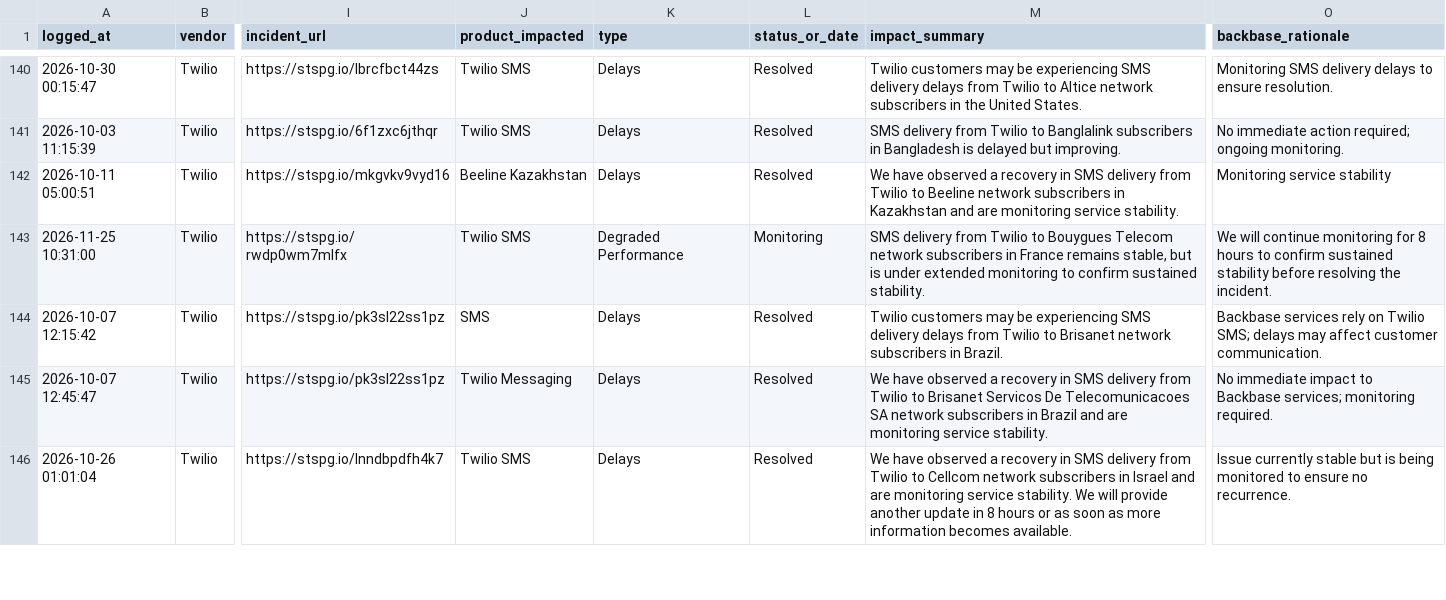
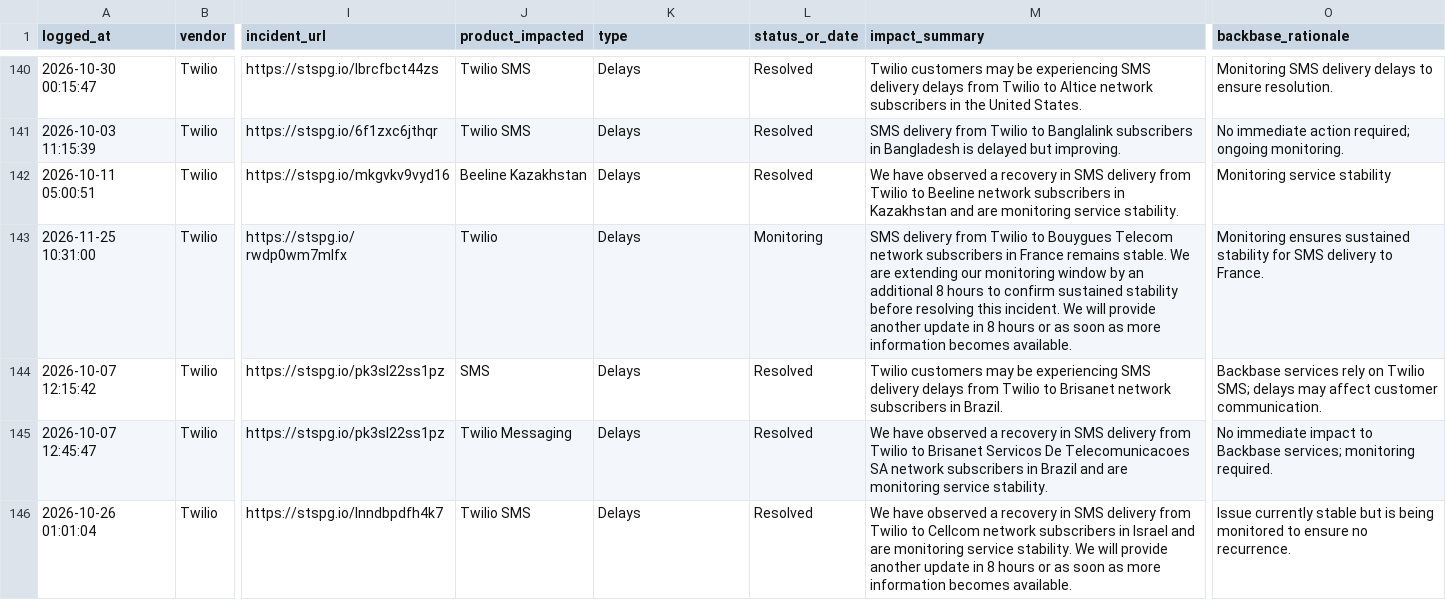
Before and after one commit to abhishek883388/ai_watch_marketplace, a CSV file: watch_agent_alerts.csv, drawn as a sheet; only a part is shown, gaps mark what is left out; the diff covers the shown part only; the diff names each change by its address in the sheet, - before the commit and + after, or states it on an @@ line.

```diff
--- a/watch_agent_alerts.csv
+++ b/watch_agent_alerts.csv
-J143 (product_impacted): Twilio SMS
+J143 (product_impacted): Twilio
-K143 (type): Degraded Performance
+K143 (type): Delays
-M143 (impact_summary): …France remains stable, but is under extended monitoring to confirm sustained stability.
+M143 (impact_summary): …France remains stable. We are extending our monitoring window by an additional 8 hours to confirm sustained stability before resolving this incident. We will provide another update in 8 hours or as soon as more information becomes available.
-O143 (backbase_rationale): We will continue monitoring for 8 hours to confirm sustained stability before resolving the incident.
+O143 (backbase_rationale): Monitoring ensures sustained stability for SMS delivery to France.
```
Also changed, not shown: 15 edited cells elsewhere in this file, zendesk_watch_agent_alerts.csv.
